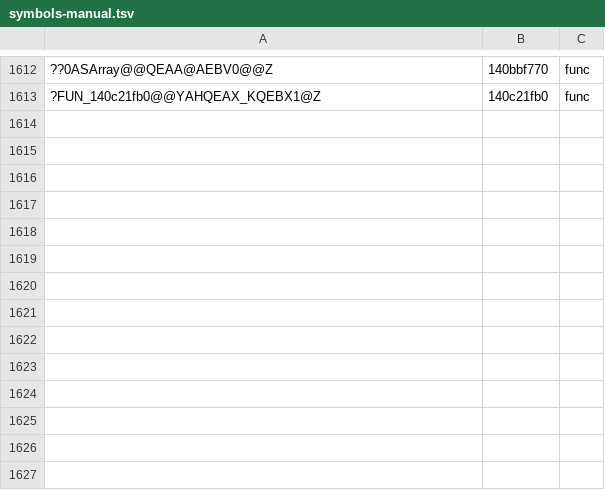
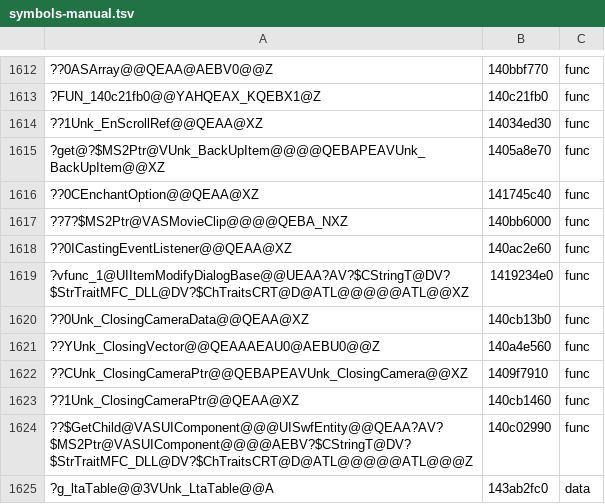
Before and after one commit to AngeloTadeucci/ms2-recomp, a TSV file: progress/symbols-manual.tsv, drawn as a sheet; only a part is shown, gaps mark what is left out; the diff names each change by its address in the sheet, - before the commit and + after, or states it on an @@ line.

```diff
--- a/progress/symbols-manual.tsv
+++ b/progress/symbols-manual.tsv
+row 1614: ??1Unk_EnScrollRef@@QEAA@XZ | 14034ed30 | func
+row 1615: ?get@?$MS2Ptr@VUnk_BackUpItem@@@@QEBAPEAVUnk_BackUpItem@@XZ | 1405a8e70 | func
+row 1616: ??0CEnchantOption@@QEAA@XZ | 141745c40 | func
+row 1617: ??7?$MS2Ptr@VASMovieClip@@@@QEBA_NXZ | 140bb6000 | func
+row 1618: ??0ICastingEventListener@@QEAA@XZ | 140ac2e60 | func
+row 1619: ?vfunc_1@UIItemModifyDialogBase@@UEAA?AV?$CStringT@DV?$StrTraitMFC_DLL@DV?$ChTraitsCRT@D@ATL@@@@@ATL@@XZ | 1419234e0 | func
+row 1620: ??0Unk_ClosingCameraData@@QEAA@XZ | 140cb13b0 | func
+row 1621: ??YUnk_ClosingVector@@QEAAAEAU0@AEBU0@@Z | 140a4e560 | func
+row 1622: ??CUnk_ClosingCameraPtr@@QEBAPEAVUnk_ClosingCamera@@XZ | 1409f7910 | func
+row 1623: ??1Unk_ClosingCameraPtr@@QEAA@XZ | 140cb1460 | func
+row 1624: ??$GetChild@VASUIComponent@@@UISwfEntity@@QEAA?AV?$MS2Ptr@VASUIComponent@@@@AEBV?$CStringT@DV?$StrTraitMFC_DLL@DV?$ChTraitsCRT@D@ATL@@@@@ATL@@@Z | 140c02990 | func
+row 1625: ?g_ltaTable@@3VUnk_LtaTable@@A | 143ab2fc0 | data
```
